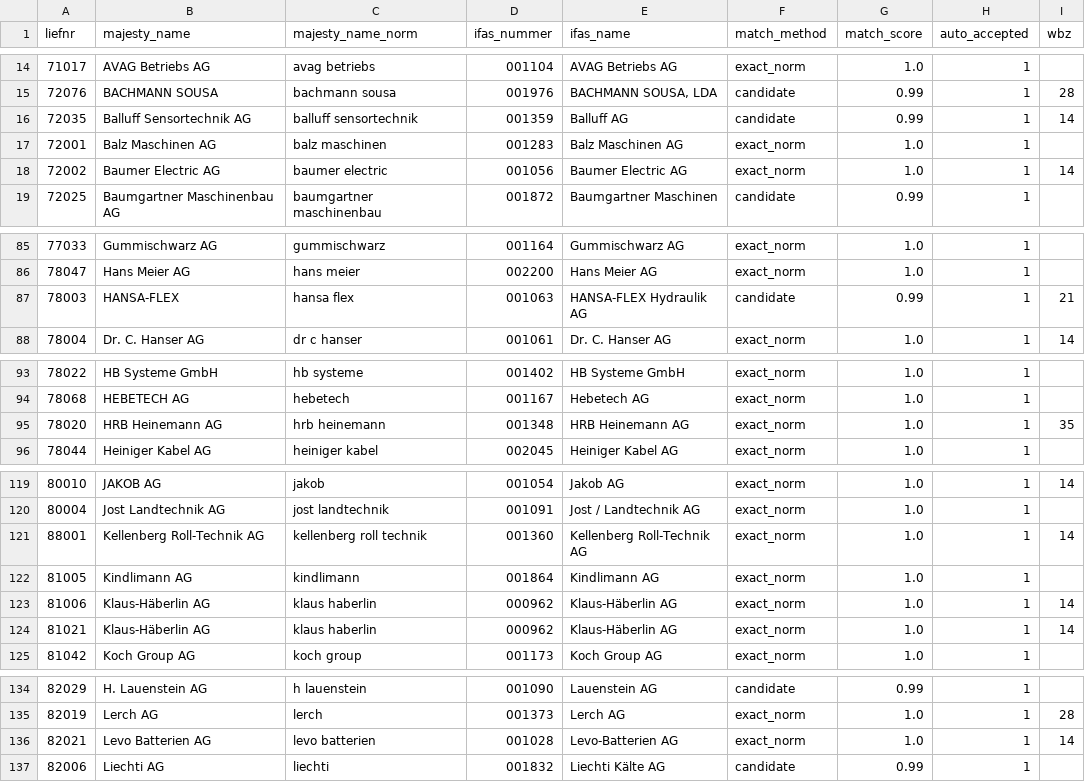
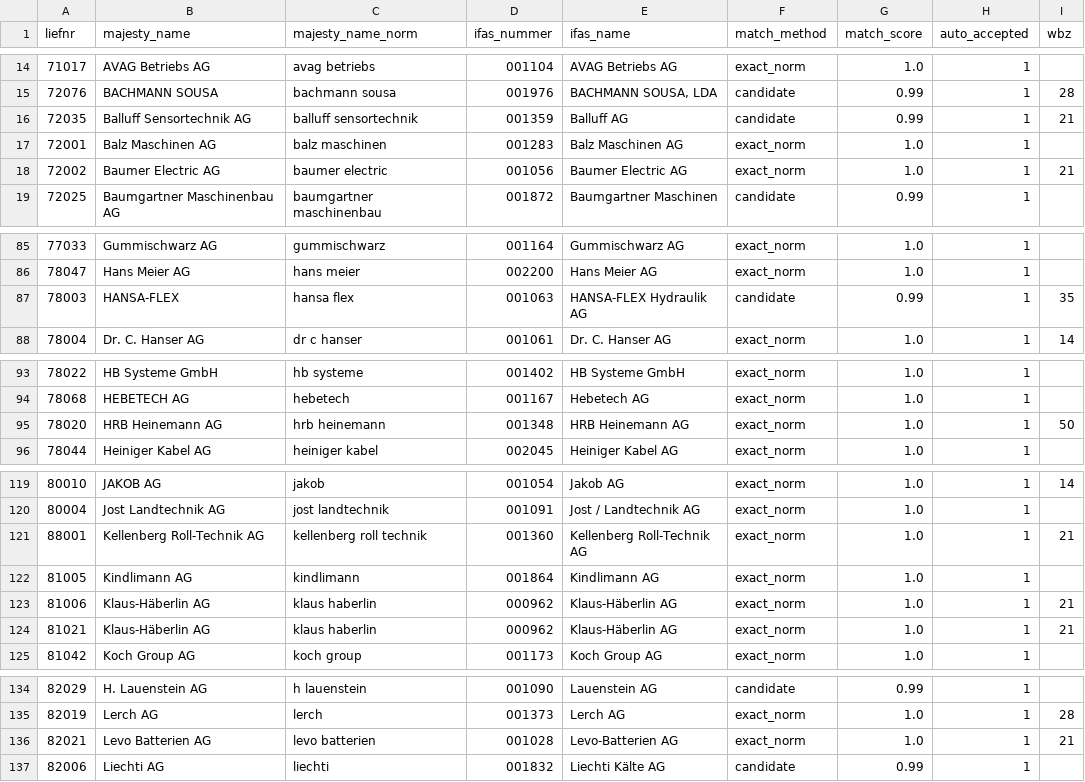
Before and after one commit to hoferjo/Majesty_iFAS, a CSV file: config/lieferanten_mapping.csv, drawn as a sheet; only a part is shown, gaps mark what is left out; the diff covers the shown part only.

```diff
--- a/config/lieferanten_mapping.csv
+++ b/config/lieferanten_mapping.csv
@@ -15,5 +15,5 @@ liefnr,majesty_name,majesty_name_norm,ifas_nummer,ifas_name,match_method,match_s
 72076,BACHMANN SOUSA,bachmann sousa,001976,"BACHMANN SOUSA, LDA",candidate,0.99,1,28
-72035,Balluff Sensortechnik AG,balluff sensortechnik,001359,Balluff AG,candidate,0.99,1,14,
+72035,Balluff Sensortechnik AG,balluff sensortechnik,001359,Balluff AG,candidate,0.99,1,21,
 72001,Balz Maschinen AG,balz maschinen,001283,Balz Maschinen AG,exact_norm,1.0,1,
-72002,Baumer Electric AG,baumer electric,001056,Baumer Electric AG,exact_norm,1.0,1,14,
+72002,Baumer Electric AG,baumer electric,001056,Baumer Electric AG,exact_norm,1.0,1,21,
 72025,Baumgartner Maschinenbau AG,baumgartner maschinenbau,001872,Baumgartner Maschinen,candidate,0.99,1,
@@ -86,3 +86,3 @@ liefnr,majesty_name,majesty_name_norm,ifas_nummer,ifas_name,match_method,match_s
 78047,Hans Meier AG,hans meier,002200,Hans Meier AG,exact_norm,1.0,1,
-78003,HANSA-FLEX,hansa flex,001063,HANSA-FLEX Hydraulik AG,candidate,0.99,1,21,
+78003,HANSA-FLEX,hansa flex,001063,HANSA-FLEX Hydraulik AG,candidate,0.99,1,35,
 78004,Dr. C. Hanser AG,dr c hanser,001061,Dr. C. Hanser AG,exact_norm,1.0,1,14
@@ -94,3 +94,3 @@ liefnr,majesty_name,majesty_name_norm,ifas_nummer,ifas_name,match_method,match_s
 78068,HEBETECH AG,hebetech,001167,Hebetech AG,exact_norm,1.0,1,
-78020,HRB Heinemann AG,hrb heinemann,001348,HRB Heinemann AG,exact_norm,1.0,1,35,
+78020,HRB Heinemann AG,hrb heinemann,001348,HRB Heinemann AG,exact_norm,1.0,1,50,
 78044,Heiniger Kabel AG,heiniger kabel,002045,Heiniger Kabel AG,exact_norm,1.0,1,
@@ -120,6 +120,6 @@ liefnr,majesty_name,majesty_name_norm,ifas_nummer,ifas_name,match_method,match_s
 80004,Jost Landtechnik AG,jost landtechnik,001091,Jost / Landtechnik AG,exact_norm,1.0,1,
-88001,Kellenberg Roll-Technik AG,kellenberg roll technik,001360,Kellenberg Roll-Technik AG,exact_norm,1.0,1,14,
+88001,Kellenberg Roll-Technik AG,kellenberg roll technik,001360,Kellenberg Roll-Technik AG,exact_norm,1.0,1,21,
 81005,Kindlimann AG,kindlimann,001864,Kindlimann AG,exact_norm,1.0,1,
-81006,Klaus-Häberlin AG,klaus haberlin,000962,Klaus-Häberlin AG,exact_norm,1.0,1,14,
-81021,Klaus-Häberlin AG,klaus haberlin,000962,Klaus-Häberlin AG,exact_norm,1.0,1,14,
+81006,Klaus-Häberlin AG,klaus haberlin,000962,Klaus-Häberlin AG,exact_norm,1.0,1,21,
+81021,Klaus-Häberlin AG,klaus haberlin,000962,Klaus-Häberlin AG,exact_norm,1.0,1,21,
 81042,Koch Group AG,koch group,001173,Koch Group AG,exact_norm,1.0,1,
@@ -135,3 +135,3 @@ liefnr,majesty_name,majesty_name_norm,ifas_nummer,ifas_name,match_method,match_s
 82019,Lerch AG,lerch,001373,Lerch AG,exact_norm,1.0,1,28
-82021,Levo Batterien AG,levo batterien,001028,Levo-Batterien AG,exact_norm,1.0,1,14,
+82021,Levo Batterien AG,levo batterien,001028,Levo-Batterien AG,exact_norm,1.0,1,21,
 82006,Liechti AG,liechti,001832,Liechti Kälte AG,candidate,0.99,1,
```
Also changed, not shown: 3 edited cells elsewhere in this file, config/mapping_plan_ArtikelDisposteuerungen.csv, config/mapping_plan_Artikelstamm.csv, 4 other files.
